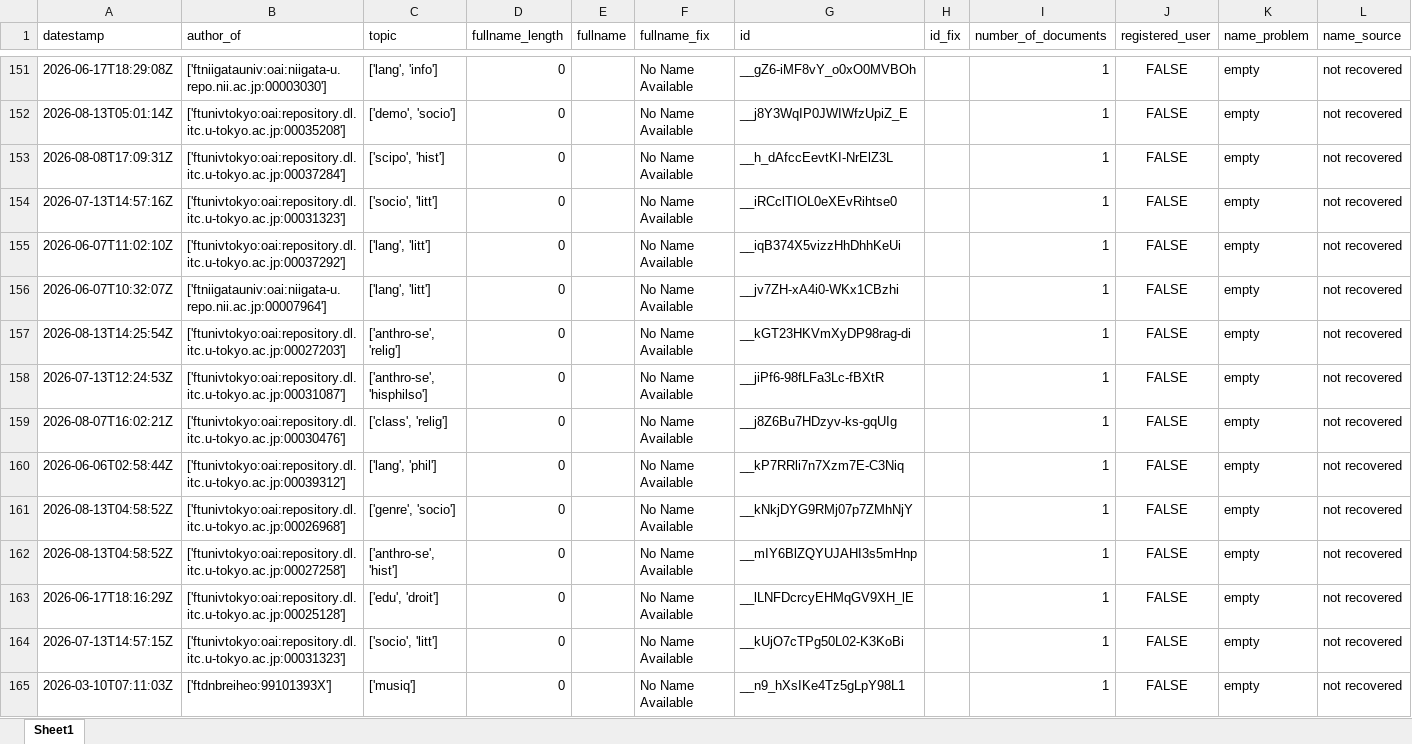
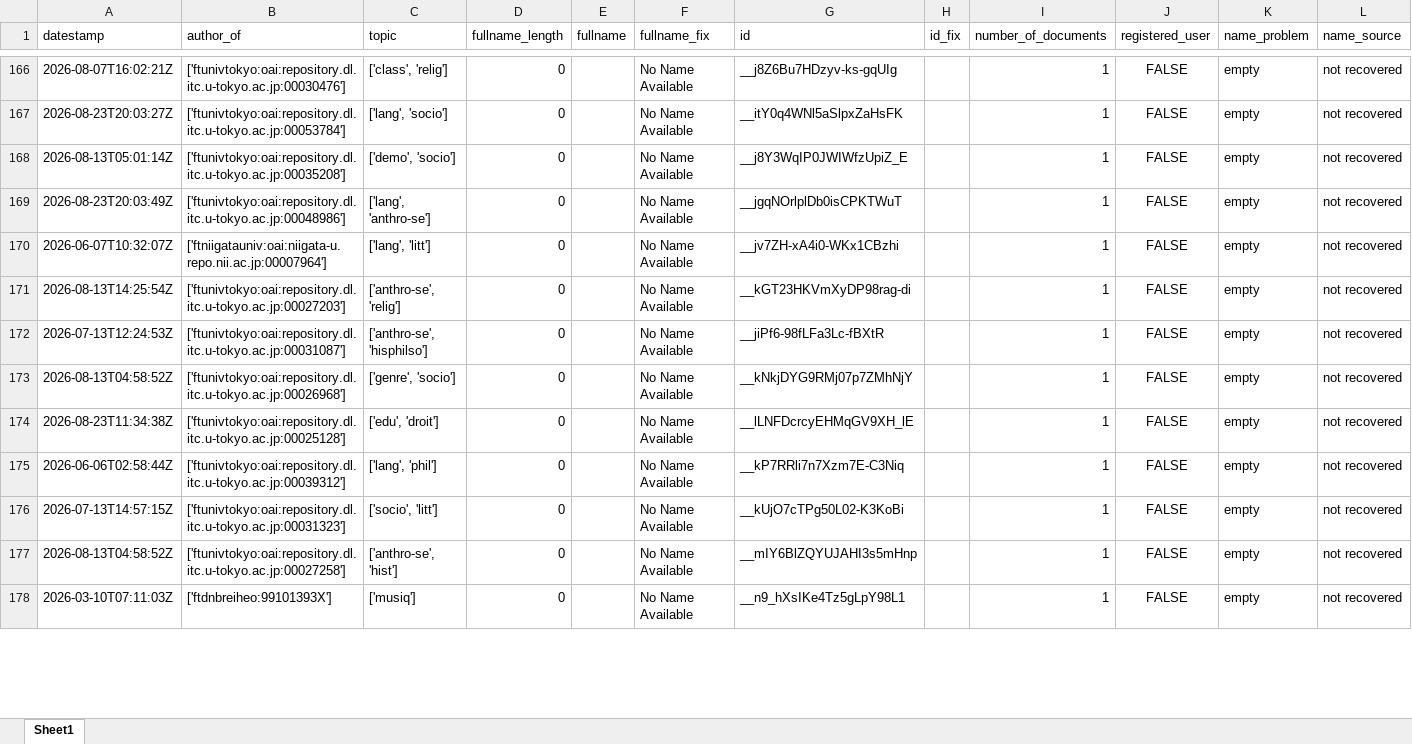
Before and after one commit to e-sdf/lumen-metadata-t43, an Excel workbook: data/output/authors_empty_names_elastic.xlsx, sheet Sheet1, drawn as a sheet; only a part is shown, gaps mark what is left out; values as stored, in another font and other column widths than the file's, no borders; removed rows and columns are numbered as before the commit, all else as after; rows hold the shown columns only; the diff covers the shown part only; the diff names each change by its address in the sheet, - before the commit and + after, or states it on an @@ line.

```diff
--- a/data/output/authors_empty_names_elastic.xlsx (sheet Sheet1)
+++ b/data/output/authors_empty_names_elastic.xlsx (sheet Sheet1)
-A166 (datestamp): 2026-06-17T18:29:08Z
+A166 (datestamp): 2026-08-07T16:02:21Z
-B166 (author_of): ['ftniigatauniv:oai:niigata-u.repo.nii.ac.jp:00003030']
+B166 (author_of): ['ftunivtokyo:oai:repository.dl.itc.u-tokyo.ac.jp:00030476']
-C166 (topic): ['lang', 'info']
+C166 (topic): ['class', 'relig']
-G166 (id): __gZ6-iMF8vY_o0xO0MVBOh
+G166 (id): __j8Z6Bu7HDzyv-ks-gqUIg
+row 167: 2026-08-23T20:03:27Z | ['ftunivtokyo:oai:repository.dl.itc.u-tokyo.ac.jp:00053784'] | ['lang', 'socio'] | 0 |  | No Name Available | __itY0q4WNl5aSlpxZaHsFK |  | 1 | FALSE | empty | not recovered
-A169 (datestamp): 2026-08-08T17:09:31Z
+A169 (datestamp): 2026-08-23T20:03:49Z
-B169 (author_of): ['ftunivtokyo:oai:repository.dl.itc.u-tokyo.ac.jp:00037284']
+B169 (author_of): ['ftunivtokyo:oai:repository.dl.itc.u-tokyo.ac.jp:00048986']
-C169 (topic): ['scipo', 'hist']
+C169 (topic): ['lang', 'anthro-se']
-G169 (id): __h_dAfccEevtKI-NrElZ3L
+G169 (id): __jgqNOrlplDb0isCPKTWuT
@@ row 154 moved to row 165: 2026-07-13T14:57:16Z @@
@@ row 155 moved to row 164: 2026-06-07T11:02:10Z @@
@@ row 161 moved to row 173: 2026-08-13T04:58:52Z @@
-A174 (datestamp): 2026-08-07T16:02:21Z
+A174 (datestamp): 2026-08-23T11:34:38Z
-B174 (author_of): ['ftunivtokyo:oai:repository.dl.itc.u-tokyo.ac.jp:00030476']
+B174 (author_of): ['ftunivtokyo:oai:repository.dl.itc.u-tokyo.ac.jp:00025128']
-C174 (topic): ['class', 'relig']
+C174 (topic): ['edu', 'droit']
-G174 (id): __j8Z6Bu7HDzyv-ks-gqUIg
+G174 (id): __lLNFDcrcyEHMqGV9XH_lE
@@ row 164 moved to row 176: 2026-07-13T14:57:15Z @@
-row 163: 2026-06-17T18:16:29Z | ['ftunivtokyo:oai:repository.dl.itc.u-tokyo.ac.jp:00025128'] | ['edu', 'droit'] | 0 |  | No Name Available | __lLNFDcrcyEHMqGV9XH_lE |  | 1 | FALSE | empty | not recovered
```
Also changed, not shown: 24 added rows, 24 removed rows, 120 moved rows and 61 edited cells elsewhere in this sheet, data/output/authors_disambiguation_cluster_elastic.xlsx, data/output/authors_junk_names_elastic.xlsx, 7 other files.
